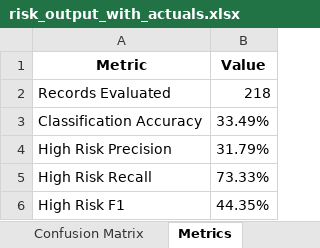
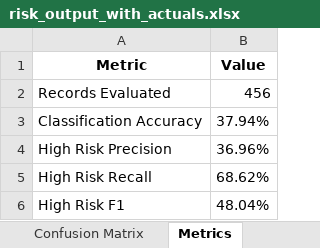
Before and after one commit to Datarunt/Vendor_Delivery_Risk, an Excel workbook: Data/Performance/risk_output_with_actuals.xlsx, sheet Metrics, drawn as a sheet; values as stored, in another font and other column widths than the file's, no borders; the diff names each change by its address in the sheet, - before the commit and + after, or states it on an @@ line.

```diff
--- a/Data/Performance/risk_output_with_actuals.xlsx (sheet Metrics)
+++ b/Data/Performance/risk_output_with_actuals.xlsx (sheet Metrics)
-B2 (Value): 218
+B2 (Value): 456
-B3 (Value): 33.49%
+B3 (Value): 37.94%
-B4 (Value): 31.79%
+B4 (Value): 36.96%
-B5 (Value): 73.33%
+B5 (Value): 68.62%
-B6 (Value): 44.35%
+B6 (Value): 48.04%
```
Also changed, not shown: sheet Risk Output, sheet Classification Report, sheet Confusion Matrix, 2 other files.
